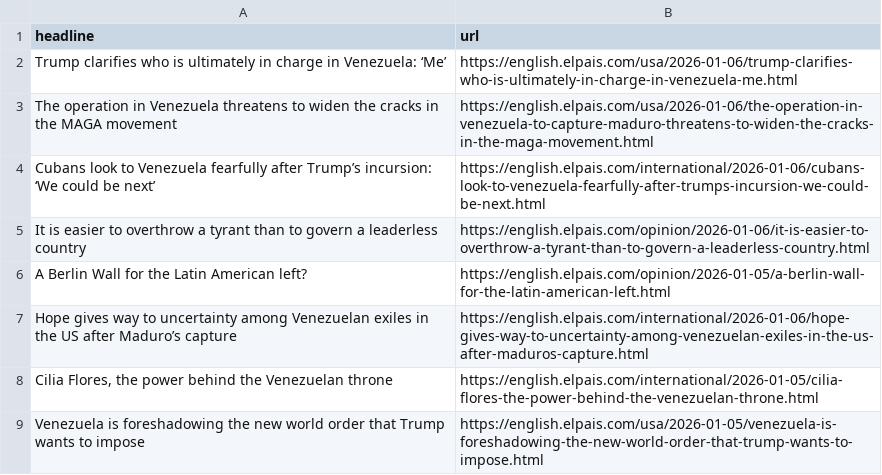
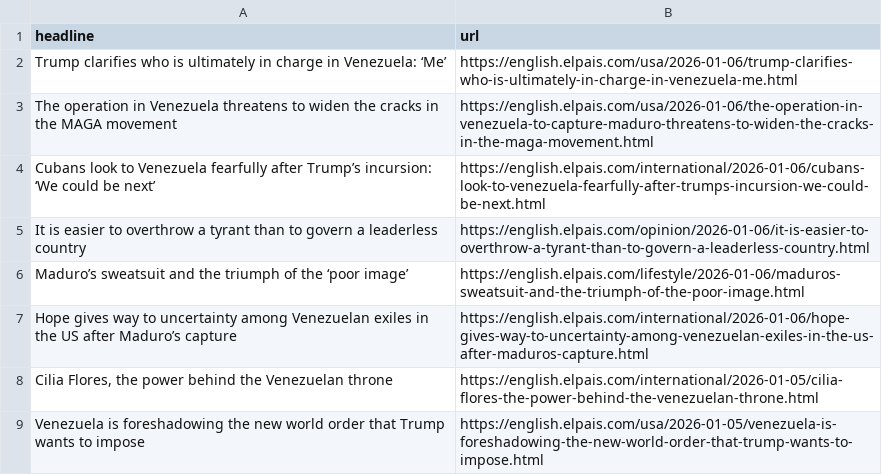
Before and after one commit to jsoma/el-pais-autoscraper, a CSV file: headlines.csv, drawn as a sheet; only a part is shown.

```diff
--- a/headlines.csv
+++ b/headlines.csv
@@ -5,3 +5,3 @@ Cubans look to Venezuela fearfully after Trump’s incursion: ‘We could be nex
 It is easier to overthrow a tyrant than to govern a leaderless country,https://english.elpais.com/opinion/2026-01-06/it-is-easier-to-overthrow-a-tyrant-than-to-govern-a-leaderless-country.html
-A Berlin Wall for the Latin American left?,https://english.elpais.com/opinion/2026-01-05/a-berlin-wall-for-the-latin-american-left.html
+Maduro’s sweatsuit and the triumph of the ‘poor image’,https://english.elpais.com/lifestyle/2026-01-06/maduros-sweatsuit-and-the-triumph-of-the-poor-image.html
 Hope gives way to uncertainty among Venezuelan exiles in the US after Maduro’s capture,https://english.elpais.com/international/2026-01-06/hope-gives-way-to-uncertainty-among-venezuelan-exiles-in-the-us-after-maduros-capture.html
```
